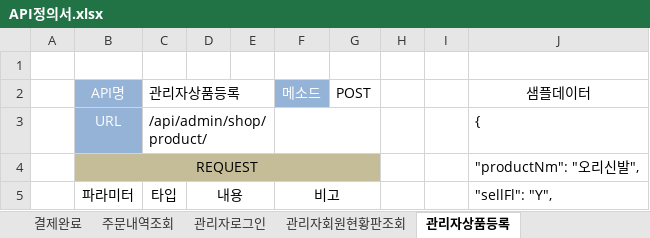
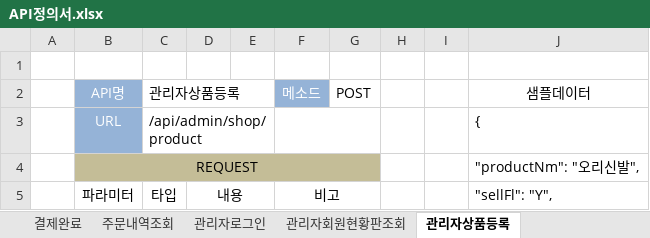
Before and after one commit to jooyg62/jgmall, an Excel workbook: docs/설계및분석/API정의서.xlsx, sheet 관리자상품등록, drawn as a sheet; only a part is shown; values as stored, in another font and other column widths than the file's, no borders; the diff names each change by its address in the sheet, - before the commit and + after, or states it on an @@ line.

```diff
--- a/docs/설계및분석/API정의서.xlsx (sheet 관리자상품등록)
+++ b/docs/설계및분석/API정의서.xlsx (sheet 관리자상품등록)
-C3: /api/admin/shop/product/
+C3: /api/admin/shop/product
```
Also changed, not shown: sheet 관리자상품리스트조회, sheet 상품상세조회, 36 other files.
